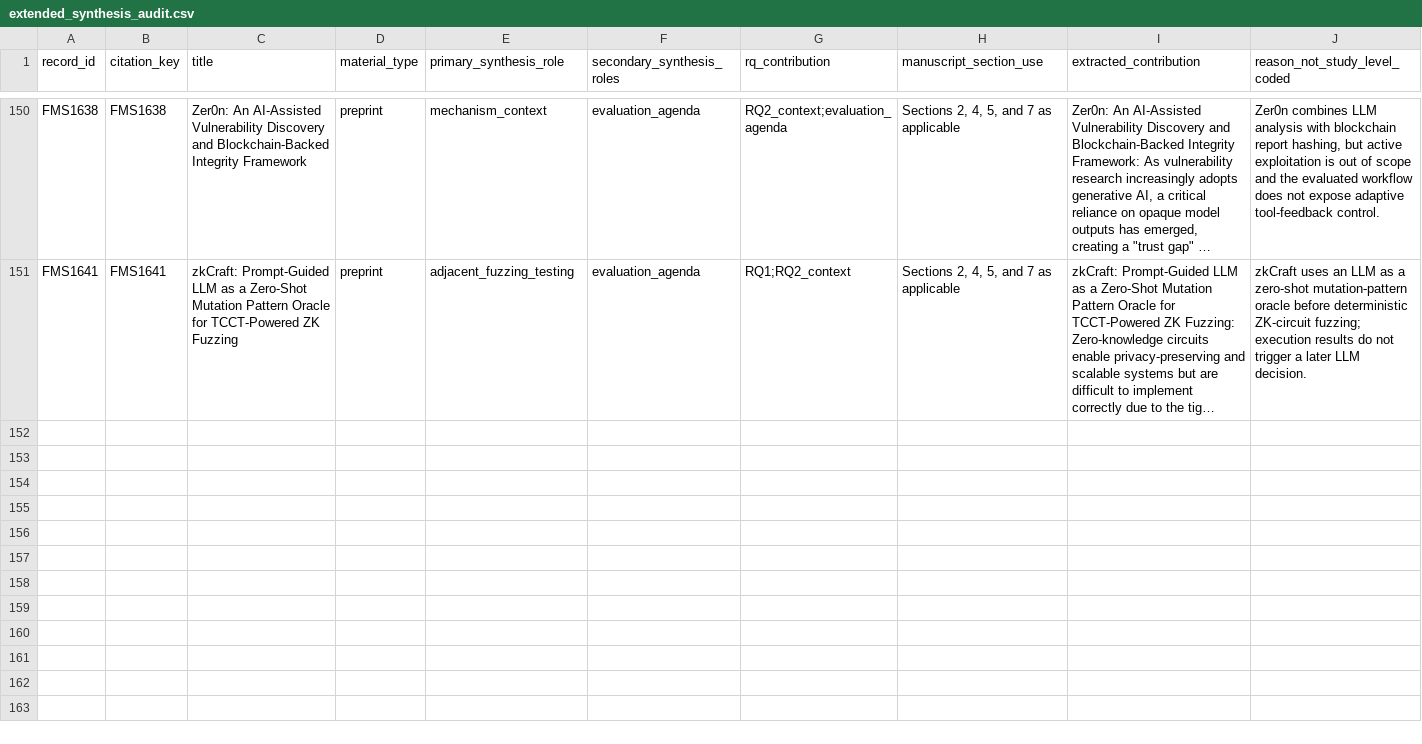
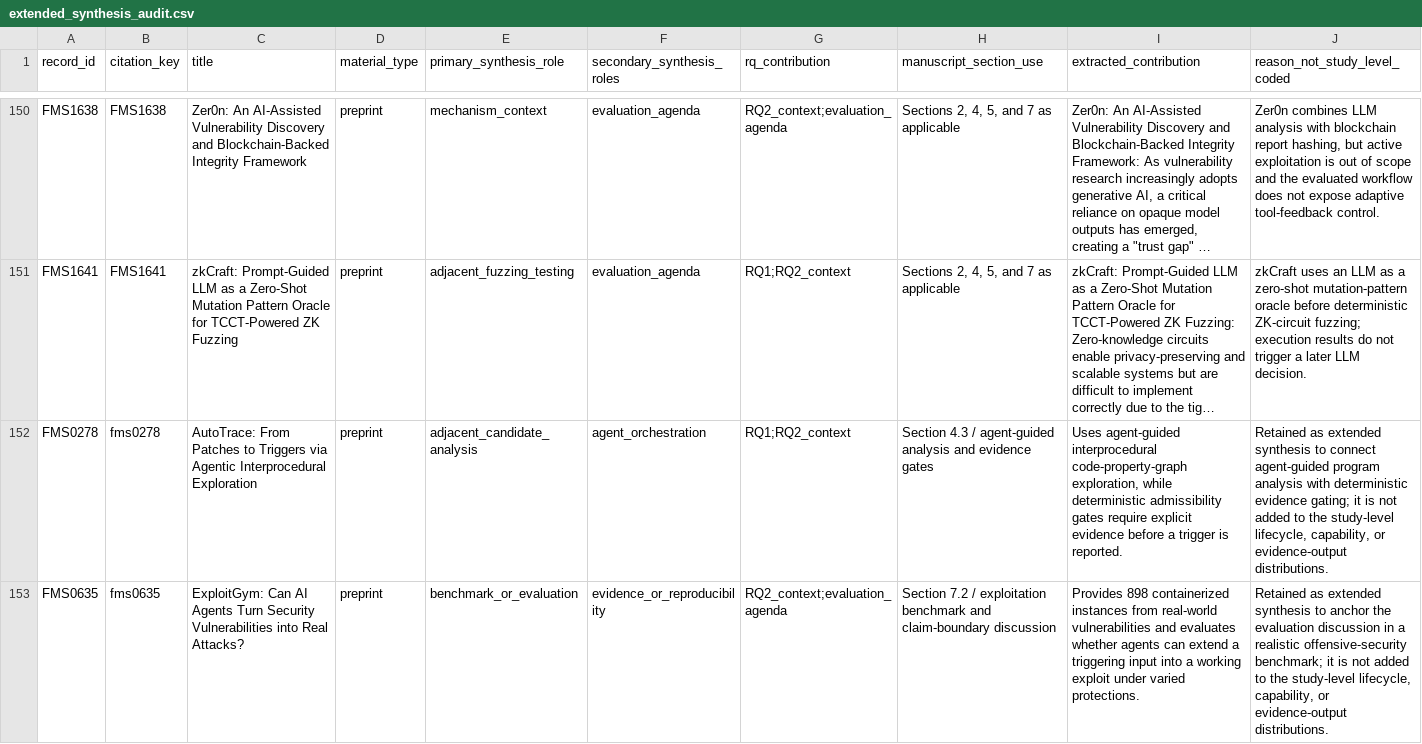
Before and after one commit to oldpanthead/agentic-llm-vuln-mining-survey-artifact, a CSV file: data/extended_synthesis_audit.csv, drawn as a sheet; only a part is shown, gaps mark what is left out; long unchanged cells end in …; rows hold the shown columns only; the diff covers the shown part only; the diff names each change by its address in the sheet, - before the commit and + after, or states it on an @@ line.

```diff
--- a/data/extended_synthesis_audit.csv
+++ b/data/extended_synthesis_audit.csv
+row 152: FMS0278 | fms0278 | AutoTrace: From Patches to Triggers via Agentic Interprocedural Exploration | preprint | adjacent_candidate_analysis | agent_orchestration | RQ1;RQ2_context | Section 4.3 / agent-guided analysis and evidence gates | Uses agent-guided interprocedural code-property-graph exploration, while deterministic admissibility gates require explicit evidence before a trigger is reported. | Retained as extended synthesis to connect agent-guided program analysis with deterministic evidence gating; it is not added to the study-level lifecycle, capability, or evidence-output distributions.
+row 153: FMS0635 | fms0635 | ExploitGym: Can AI Agents Turn Security Vulnerabilities into Real Attacks? | preprint | benchmark_or_evaluation | evidence_or_reproducibility | RQ2_context;evaluation_agenda | Section 7.2 / exploitation benchmark and claim-boundary discussion | Provides 898 containerized instances from real-world vulnerabilities and evaluates whether agents can extend a triggering input into a working exploit under varied protections. | Retained as extended synthesis to anchor the evaluation discussion in a realistic offensive-security benchmark; it is not added to the study-level lifecycle, capability, or evidence-output distributions.
```
Also changed, not shown: 2 added rows elsewhere in this file, data/corpus.csv, data/final_multisource_exclusion_summary.csv, 28 other files.
